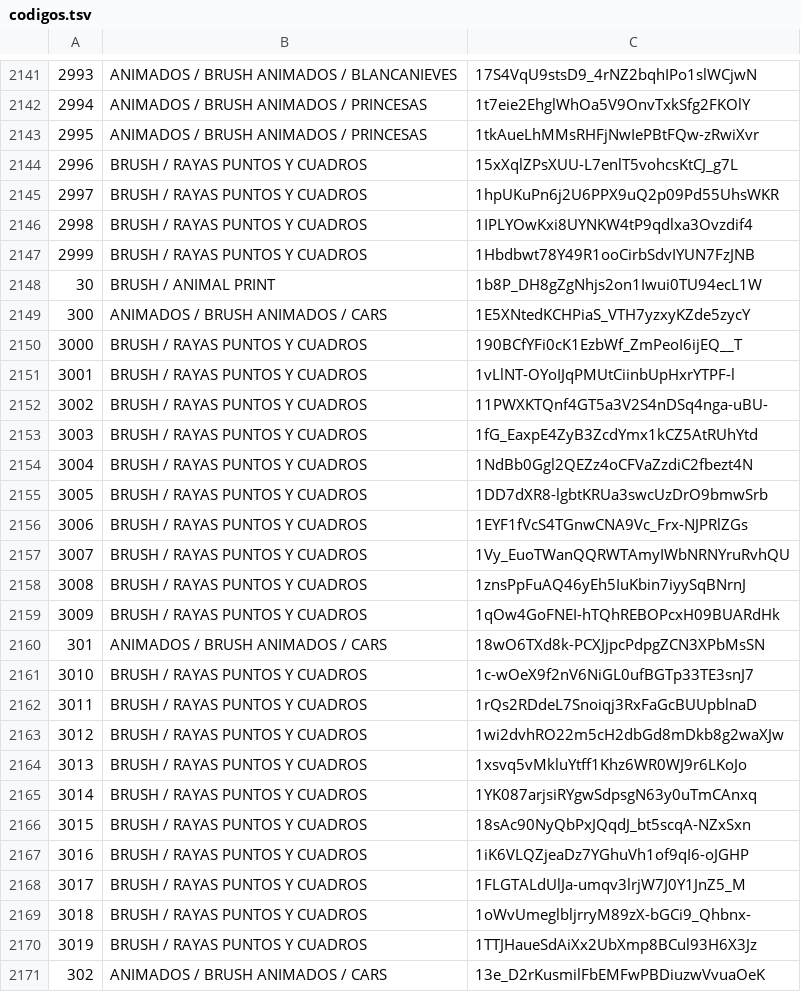
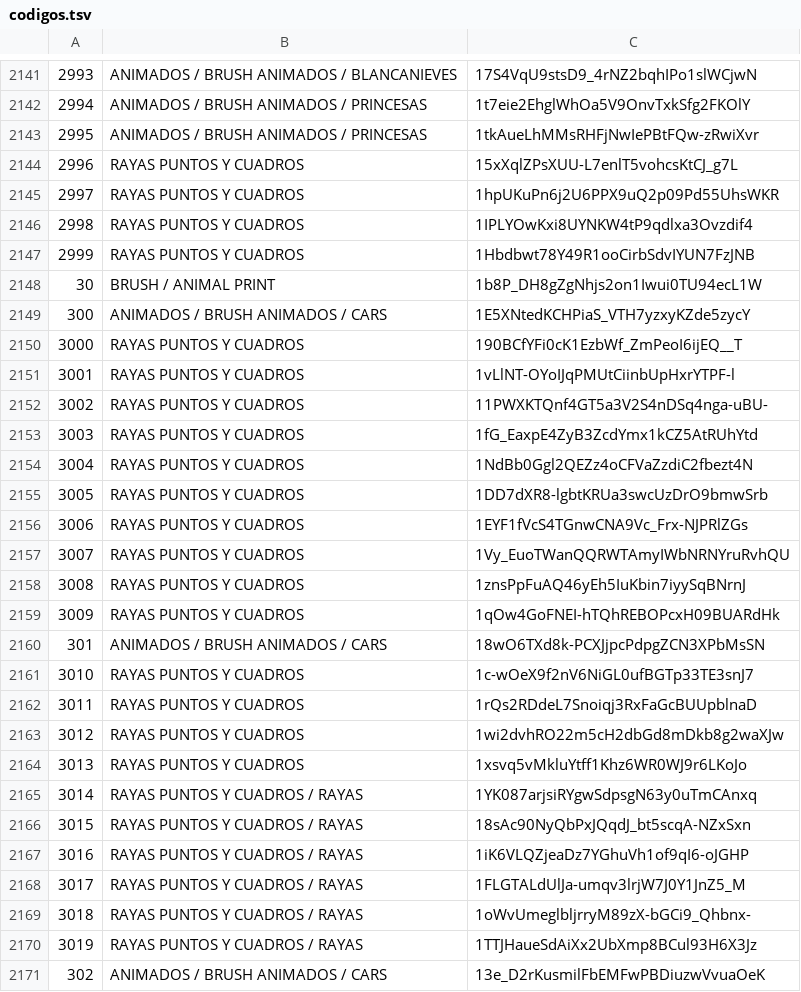
Before and after one commit to dsolismendez23-design/catalogo-sublimacion-tiendas, a TSV file: datos/codigos.tsv, drawn as a sheet; only a part is shown, gaps mark what is left out; the diff covers the shown part only.

```diff
--- a/datos/codigos.tsv
+++ b/datos/codigos.tsv
@@ -2143,29 +2143,29 @@
 2995	ANIMADOS / BRUSH ANIMADOS / PRINCESAS	1tkAueLhMMsRHFjNwIePBtFQw-zRwiXvr
-2996	BRUSH / RAYAS PUNTOS Y CUADROS	15xXqlZPsXUU-L7enlT5vohcsKtCJ_g7L
-2997	BRUSH / RAYAS PUNTOS Y CUADROS	1hpUKuPn6j2U6PPX9uQ2p09Pd55UhsWKR
-2998	BRUSH / RAYAS PUNTOS Y CUADROS	1IPLYOwKxi8UYNKW4tP9qdlxa3Ovzdif4
-2999	BRUSH / RAYAS PUNTOS Y CUADROS	1Hbdbwt78Y49R1ooCirbSdvIYUN7FzJNB
+2996	RAYAS PUNTOS Y CUADROS	15xXqlZPsXUU-L7enlT5vohcsKtCJ_g7L
+2997	RAYAS PUNTOS Y CUADROS	1hpUKuPn6j2U6PPX9uQ2p09Pd55UhsWKR
+2998	RAYAS PUNTOS Y CUADROS	1IPLYOwKxi8UYNKW4tP9qdlxa3Ovzdif4
+2999	RAYAS PUNTOS Y CUADROS	1Hbdbwt78Y49R1ooCirbSdvIYUN7FzJNB
 30	BRUSH / ANIMAL PRINT	1b8P_DH8gZgNhjs2on1Iwui0TU94ecL1W
 300	ANIMADOS / BRUSH ANIMADOS / CARS	1E5XNtedKCHPiaS_VTH7yzxyKZde5zycY
-3000	BRUSH / RAYAS PUNTOS Y CUADROS	190BCfYFi0cK1EzbWf_ZmPeoI6ijEQ__T
-3001	BRUSH / RAYAS PUNTOS Y CUADROS	1vLlNT-OYoIJqPMUtCiinbUpHxrYTPF-l
-3002	BRUSH / RAYAS PUNTOS Y CUADROS	11PWXKTQnf4GT5a3V2S4nDSq4nga-uBU-
-3003	BRUSH / RAYAS PUNTOS Y CUADROS	1fG_EaxpE4ZyB3ZcdYmx1kCZ5AtRUhYtd
-3004	BRUSH / RAYAS PUNTOS Y CUADROS	1NdBb0Ggl2QEZz4oCFVaZzdiC2fbezt4N
-3005	BRUSH / RAYAS PUNTOS Y CUADROS	1DD7dXR8-lgbtKRUa3swcUzDrO9bmwSrb
-3006	BRUSH / RAYAS PUNTOS Y CUADROS	1EYF1fVcS4TGnwCNA9Vc_Frx-NJPRlZGs
-3007	BRUSH / RAYAS PUNTOS Y CUADROS	1Vy_EuoTWanQQRWTAmyIWbNRNYruRvhQU
-3008	BRUSH / RAYAS PUNTOS Y CUADROS	1znsPpFuAQ46yEh5IuKbin7iyySqBNrnJ
-3009	BRUSH / RAYAS PUNTOS Y CUADROS	1qOw4GoFNEI-hTQhREBOPcxH09BUARdHk
+3000	RAYAS PUNTOS Y CUADROS	190BCfYFi0cK1EzbWf_ZmPeoI6ijEQ__T
+3001	RAYAS PUNTOS Y CUADROS	1vLlNT-OYoIJqPMUtCiinbUpHxrYTPF-l
+3002	RAYAS PUNTOS Y CUADROS	11PWXKTQnf4GT5a3V2S4nDSq4nga-uBU-
+3003	RAYAS PUNTOS Y CUADROS	1fG_EaxpE4ZyB3ZcdYmx1kCZ5AtRUhYtd
+3004	RAYAS PUNTOS Y CUADROS	1NdBb0Ggl2QEZz4oCFVaZzdiC2fbezt4N
+3005	RAYAS PUNTOS Y CUADROS	1DD7dXR8-lgbtKRUa3swcUzDrO9bmwSrb
+3006	RAYAS PUNTOS Y CUADROS	1EYF1fVcS4TGnwCNA9Vc_Frx-NJPRlZGs
+3007	RAYAS PUNTOS Y CUADROS	1Vy_EuoTWanQQRWTAmyIWbNRNYruRvhQU
+3008	RAYAS PUNTOS Y CUADROS	1znsPpFuAQ46yEh5IuKbin7iyySqBNrnJ
+3009	RAYAS PUNTOS Y CUADROS	1qOw4GoFNEI-hTQhREBOPcxH09BUARdHk
 301	ANIMADOS / BRUSH ANIMADOS / CARS	18wO6TXd8k-PCXJjpcPdpgZCN3XPbMsSN
-3010	BRUSH / RAYAS PUNTOS Y CUADROS	1c-wOeX9f2nV6NiGL0ufBGTp33TE3snJ7
-3011	BRUSH / RAYAS PUNTOS Y CUADROS	1rQs2RDdeL7Snoiqj3RxFaGcBUUpblnaD
-3012	BRUSH / RAYAS PUNTOS Y CUADROS	1wi2dvhRO22m5cH2dbGd8mDkb8g2waXJw
-3013	BRUSH / RAYAS PUNTOS Y CUADROS	1xsvq5vMkluYtff1Khz6WR0WJ9r6LKoJo
-3014	BRUSH / RAYAS PUNTOS Y CUADROS	1YK087arjsiRYgwSdpsgN63y0uTmCAnxq
-3015	BRUSH / RAYAS PUNTOS Y CUADROS	18sAc90NyQbPxJQqdJ_bt5scqA-NZxSxn
-3016	BRUSH / RAYAS PUNTOS Y CUADROS	1iK6VLQZjeaDz7YGhuVh1of9qI6-oJGHP
-3017	BRUSH / RAYAS PUNTOS Y CUADROS	1FLGTALdUlJa-umqv3lrjW7J0Y1JnZ5_M
-3018	BRUSH / RAYAS PUNTOS Y CUADROS	1oWvUmeglbljrryM89zX-bGCi9_Qhbnx-
-3019	BRUSH / RAYAS PUNTOS Y CUADROS	1TTJHaueSdAiXx2UbXmp8BCul93H6X3Jz
+3010	RAYAS PUNTOS Y CUADROS	1c-wOeX9f2nV6NiGL0ufBGTp33TE3snJ7
+3011	RAYAS PUNTOS Y CUADROS	1rQs2RDdeL7Snoiqj3RxFaGcBUUpblnaD
+3012	RAYAS PUNTOS Y CUADROS	1wi2dvhRO22m5cH2dbGd8mDkb8g2waXJw
+3013	RAYAS PUNTOS Y CUADROS	1xsvq5vMkluYtff1Khz6WR0WJ9r6LKoJo
+3014	RAYAS PUNTOS Y CUADROS / RAYAS	1YK087arjsiRYgwSdpsgN63y0uTmCAnxq
+3015	RAYAS PUNTOS Y CUADROS / RAYAS	18sAc90NyQbPxJQqdJ_bt5scqA-NZxSxn
+3016	RAYAS PUNTOS Y CUADROS / RAYAS	1iK6VLQZjeaDz7YGhuVh1of9qI6-oJGHP
+3017	RAYAS PUNTOS Y CUADROS / RAYAS	1FLGTALdUlJa-umqv3lrjW7J0Y1JnZ5_M
+3018	RAYAS PUNTOS Y CUADROS / RAYAS	1oWvUmeglbljrryM89zX-bGCi9_Qhbnx-
+3019	RAYAS PUNTOS Y CUADROS / RAYAS	1TTJHaueSdAiXx2UbXmp8BCul93H6X3Jz
 302	ANIMADOS / BRUSH ANIMADOS / CARS	13e_D2rKusmilFbEMFwPBDiuzwVvuaOeK
```
Also changed, not shown: 6 added rows, 1 removed row and 115 edited cells elsewhere in this file.
